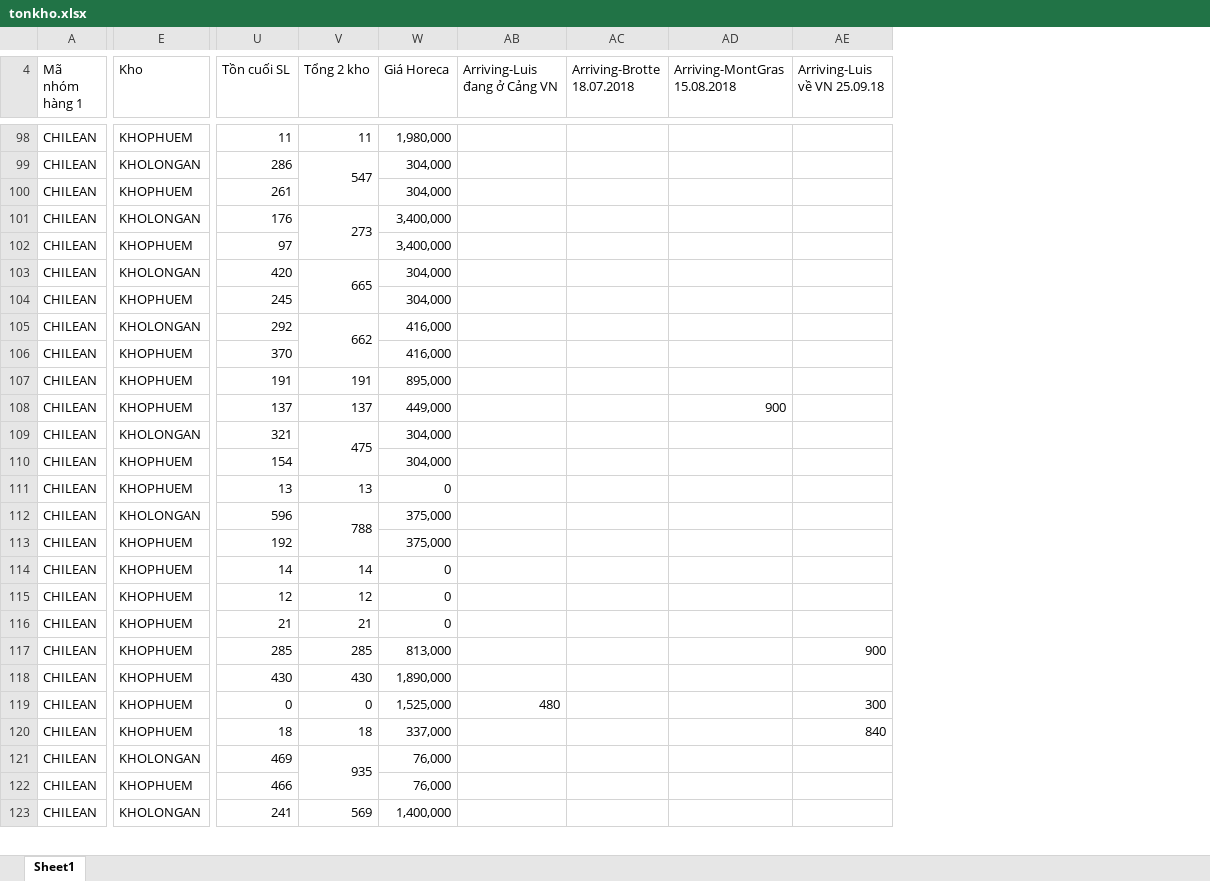
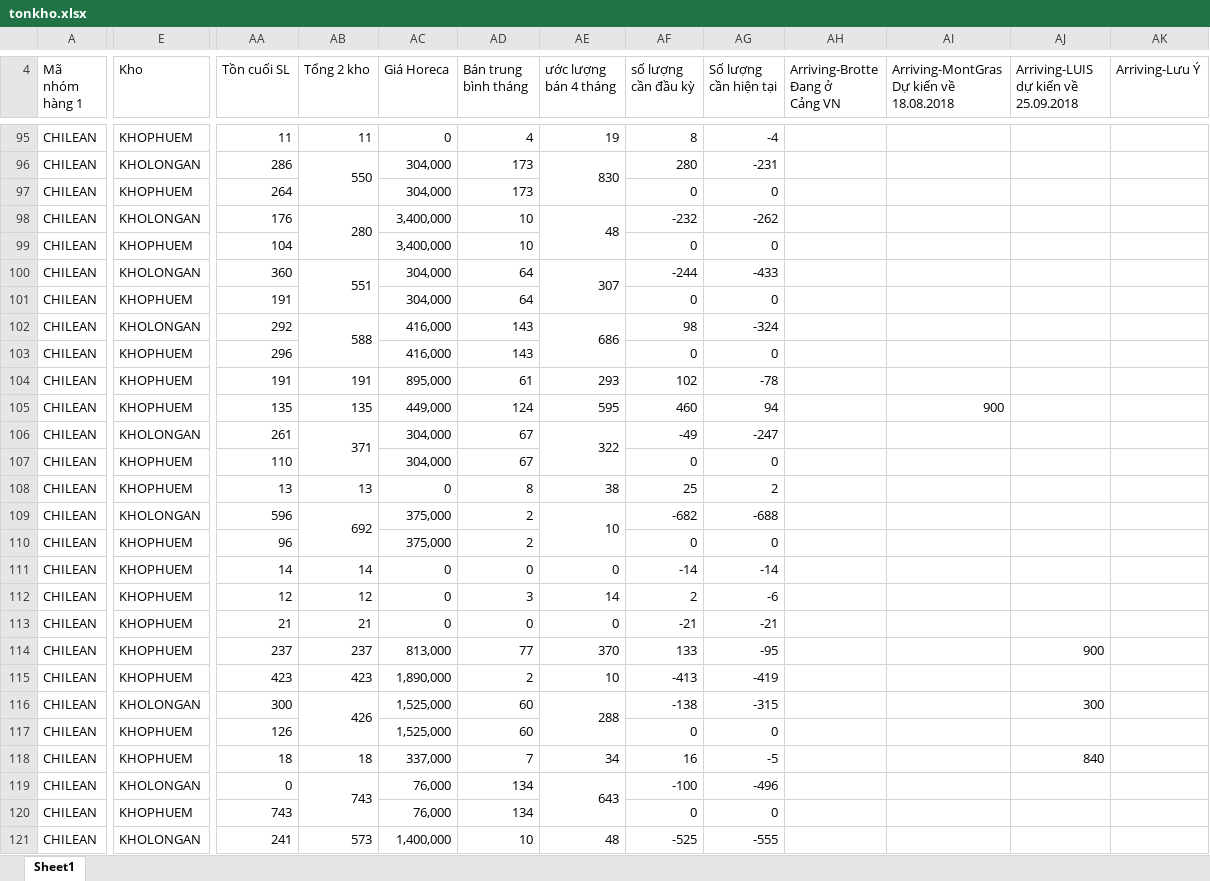
Before and after one commit to tidusant/hangton, an Excel workbook: data/tonkho.xlsx, sheet Sheet1, drawn as a sheet; only a part is shown, gaps mark what is left out; values as stored, in another font and other column widths than the file's, no cell formats; removed rows and columns are numbered as before the commit, all else as after; rows hold the shown columns only; ↵ is a line break in a cell; the diff covers the shown part only; the diff names each change by its address in the sheet, - before the commit and + after, or states it on an @@ line.

```diff
--- a/data/tonkho.xlsx (sheet Sheet1)
+++ b/data/tonkho.xlsx (sheet Sheet1)
-column AB (Arriving-Luis đang ở Cảng VN), row 119: 480
+column AD (Bán trung bình tháng), rows 95-116: 4 | 173 | 173 | 10 | 10 | 64 | 64 | 143 | 143 | 61 | 124 | 67 | 67 | 8 | 2 | 2 | 0 | 3 | 0 | 77 | 2 | 60; rows 118-121: 7 | 134 | 134 | 10
+column AE (ước lượng bán 4 tháng), rows 95-116: 19 | 830 |  | 48 |  | 307 |  | 686 |  | 293 | 595 | 322 |  | 38 | 10 |  | 0 | 14 | 0 | 370 | 10 | 288; rows 118-121: 34 | 643 |  | 48
+column AF (số lượng cần đầu kỳ), rows 95-116: 8 | 280 | 0 | -232 | 0 | -244 | 0 | 98 | 0 | 102 | 460 | -49 | 0 | 25 | -682 | 0 | -14 | 2 | -21 | 133 | -413 | -138; rows 118-121: 16 | -100 | 0 | -525
+column AG (Số lượng cần hiện tại), rows 95-116: -4 | -231 | 0 | -262 | 0 | -433 | 0 | -324 | 0 | -78 | 94 | -247 | 0 | 2 | -688 | 0 | -14 | -6 | -21 | -95 | -419 | -315; rows 118-121: -5 | -496 | 0 | -555
+column AK (Arriving-Lưu Ý), empty
-AH4: Arriving-Brotte ↵ 18.07.2018
+AH4: Arriving-Brotte ↵ Đang ở ↵ Cảng VN
-AI4: Arriving-MontGras ↵ 15.08.2018
+AI4: Arriving-MontGras ↵ Dự kiến về ↵ 18.08.2018
-AJ4: Arriving-Luis ↵ về VN 25.09.18
+AJ4: Arriving-LUIS ↵ dự kiến về ↵ 25.09.2018
-AC95 (Giá Horeca): 1,980,000
+AC95 (Giá Horeca): 0
-AB96 (Tổng 2 kho): 547
+AB96 (Tổng 2 kho): 550
-AA97 (Tồn cuối SL): 261
+AA97 (Tồn cuối SL): 264
-AB98 (Tổng 2 kho): 273
+AB98 (Tổng 2 kho): 280
-AA99 (Tồn cuối SL): 97
+AA99 (Tồn cuối SL): 104
-AA100 (Tồn cuối SL): 420
+AA100 (Tồn cuối SL): 360
-AB100 (Tổng 2 kho): 665
+AB100 (Tổng 2 kho): 551
-AA101 (Tồn cuối SL): 245
+AA101 (Tồn cuối SL): 191
-AB102 (Tổng 2 kho): 662
+AB102 (Tổng 2 kho): 588
-AA103 (Tồn cuối SL): 370
+AA103 (Tồn cuối SL): 296
-AA105 (Tồn cuối SL): 137
+AA105 (Tồn cuối SL): 135
-AB105 (Tổng 2 kho): 137
+AB105 (Tổng 2 kho): 135
-AA106 (Tồn cuối SL): 321
+AA106 (Tồn cuối SL): 261
-AB106 (Tổng 2 kho): 475
+AB106 (Tổng 2 kho): 371
-AA107 (Tồn cuối SL): 154
+AA107 (Tồn cuối SL): 110
-AB109 (Tổng 2 kho): 788
+AB109 (Tổng 2 kho): 692
-AA110 (Tồn cuối SL): 192
+AA110 (Tồn cuối SL): 96
-AA114 (Tồn cuối SL): 285
+AA114 (Tồn cuối SL): 237
-AB114 (Tổng 2 kho): 285
+AB114 (Tổng 2 kho): 237
-AA115 (Tồn cuối SL): 430
+AA115 (Tồn cuối SL): 423
-AB115 (Tổng 2 kho): 430
+AB115 (Tổng 2 kho): 423
-E116 (Kho): KHOPHUEM
+E116 (Kho): KHOLONGAN
-AA116 (Tồn cuối SL): 0
+AA116 (Tồn cuối SL): 300
-AB116 (Tổng 2 kho): 0
+AB116 (Tổng 2 kho): 426
+AB116:AB117 merged
+row 117: CHILEAN | KHOPHUEM | 126 |  | 1,525,000 | 60 |  | 0 | 0
-AA119 (Tồn cuối SL): 469
+AA119 (Tồn cuối SL): 0
-AB119 (Tổng 2 kho): 935
+AB119 (Tổng 2 kho): 743
-AA120 (Tồn cuối SL): 466
+AA120 (Tồn cuối SL): 743
-AB121 (Tổng 2 kho): 569
+AB121 (Tổng 2 kho): 573
```
Also changed, not shown: 11 added rows, 138 removed rows, 241 edited cells and merged cells elsewhere in this sheet, cell formats, formulas that keep their value, hidden cells, 2 other files.
